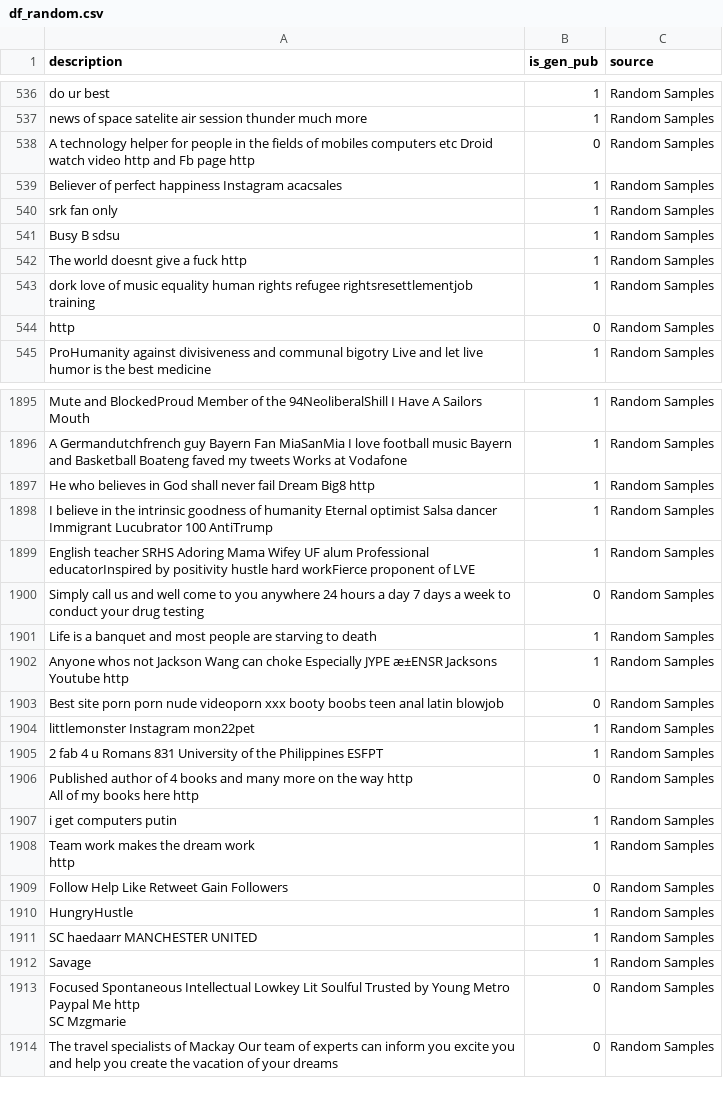
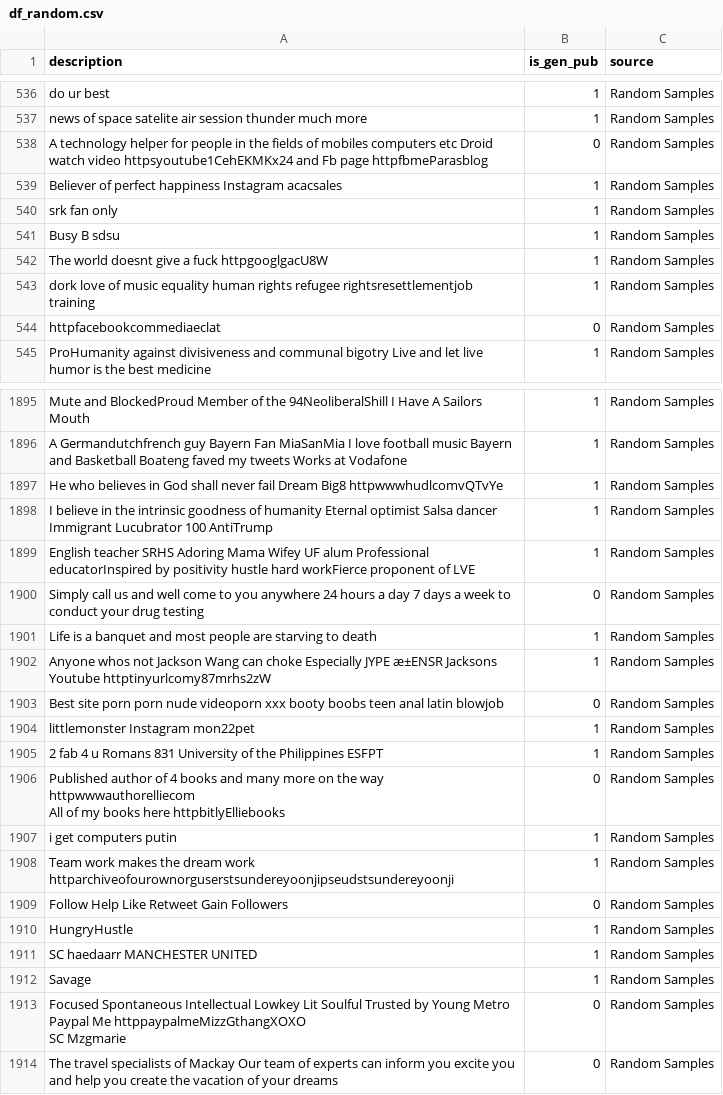
Before and after one commit to romanhess98/user_classification, a CSV file: user_classification_transformer/data/df_random.csv, drawn as a sheet; only a part is shown, gaps mark what is left out; ↵ is a line break in a cell; the diff covers the shown part only; the diff names each change by its address in the sheet, - before the commit and + after, or states it on an @@ line.

```diff
--- a/user_classification_transformer/data/df_random.csv
+++ b/user_classification_transformer/data/df_random.csv
-A538 (description): …watch video http and Fb page http
+A538 (description): …watch video httpsyoutube1CehEKMKx24 and Fb page httpfbmeParasblog
-A542 (description): The world doesnt give a fuck http
+A542 (description): The world doesnt give a fuck httpgooglgacU8W
-A544 (description): http
+A544 (description): httpfacebookcommediaeclat
-A1897 (description): …Dream Big8 http
+A1897 (description): …Dream Big8 httpwwwhudlcomvQTvYe
-A1902 (description): …Jacksons Youtube http
+A1902 (description): …Jacksons Youtube httptinyurlcomy87mrhs2zW
-A1906 (description): …the way http ↵ All of my books here http
+A1906 (description): …the way httpwwwauthorelliecom ↵ All of my books here httpbitlyElliebooks
-A1908 (description): …dream work ↵ http
+A1908 (description): …dream work ↵ httparchiveofourownorguserstsundereyoonjipseudstsundereyoonji
-A1913 (description): …Paypal Me http ↵ SC Mzgmarie
+A1913 (description): …Paypal Me httppaypalmeMizzGthangXOXO ↵ SC Mzgmarie
```
Also changed, not shown: 113 edited cells elsewhere in this file, user_classification_transformer/data/df_boston.csv, user_classification_transformer/data/df_boston_nd_c.csv, 8 other files.
